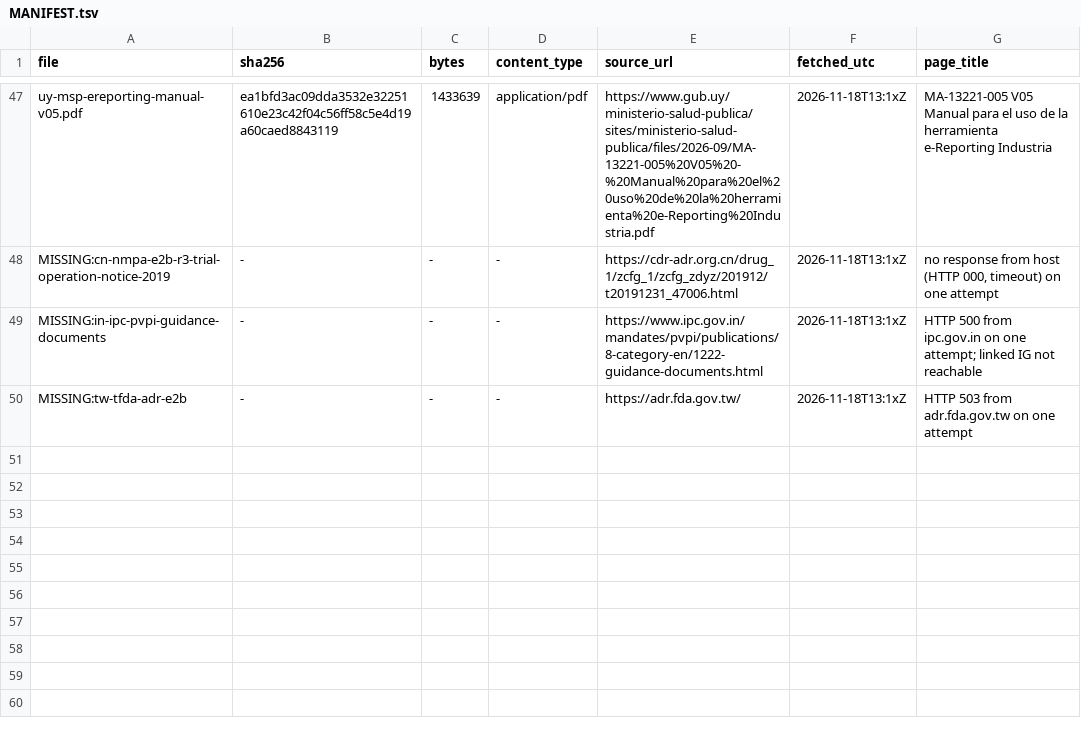
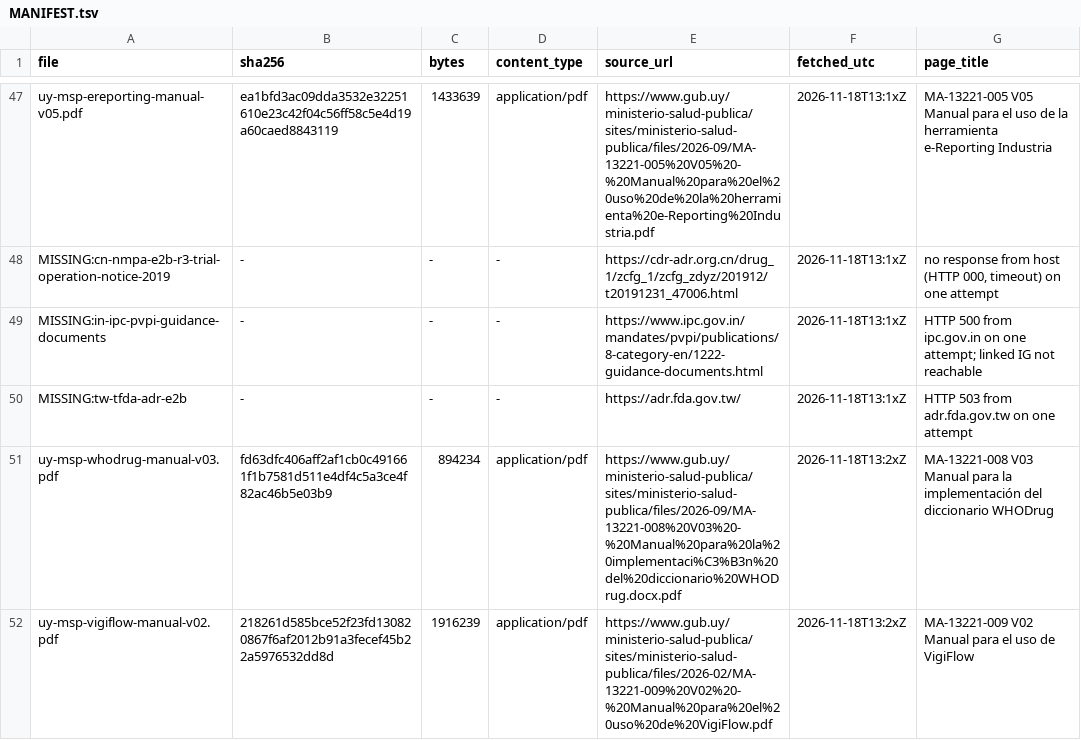
Before and after one commit to chalamalasetti/pvinfo-data, a TSV file: sources/MANIFEST.tsv, drawn as a sheet; only a part is shown, gaps mark what is left out.

```diff
--- a/sources/MANIFEST.tsv
+++ b/sources/MANIFEST.tsv
@@ -50 +50,3 @@ MISSING:in-ipc-pvpi-guidance-documents	-	-	-	https://www.ipc.gov.in/mandates/pvp
 MISSING:tw-tfda-adr-e2b	-	-	-	https://adr.fda.gov.tw/	2026-11-18T13:1xZ	HTTP 503 from adr.fda.gov.tw on one attempt
+uy-msp-whodrug-manual-v03.pdf	fd63dfc406aff2af1cb0c491661f1b7581d511e4df4c5a3ce4f82ac46b5e03b9	894234	application/pdf	https://www.gub.uy/ministerio-salud-publica/sites/ministerio-salud-publica/files/2026-09/MA-13221-008%20V03%20-%20Manual%20para%20la%20implementaci%C3%B3n%20del%20diccionario%20WHODrug.docx.pdf	2026-11-18T13:2xZ	MA-13221-008 V03 Manual para la implementación del diccionario WHODrug
+uy-msp-vigiflow-manual-v02.pdf	218261d585bce52f23fd130820867f6af2012b91a3fecef45b22a5976532dd8d	1916239	application/pdf	https://www.gub.uy/ministerio-salud-publica/sites/ministerio-salud-publica/files/2026-02/MA-13221-009%20V02%20-%20Manual%20para%20el%20uso%20de%20VigiFlow.pdf	2026-11-18T13:2xZ	MA-13221-009 V02 Manual para el uso de VigiFlow
```
Also changed, not shown: 3 other files.
